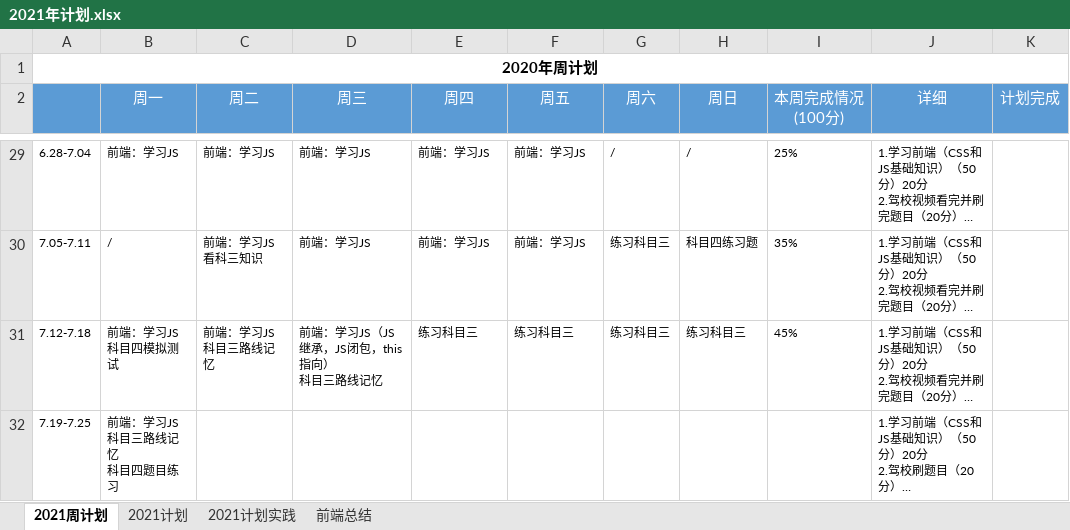
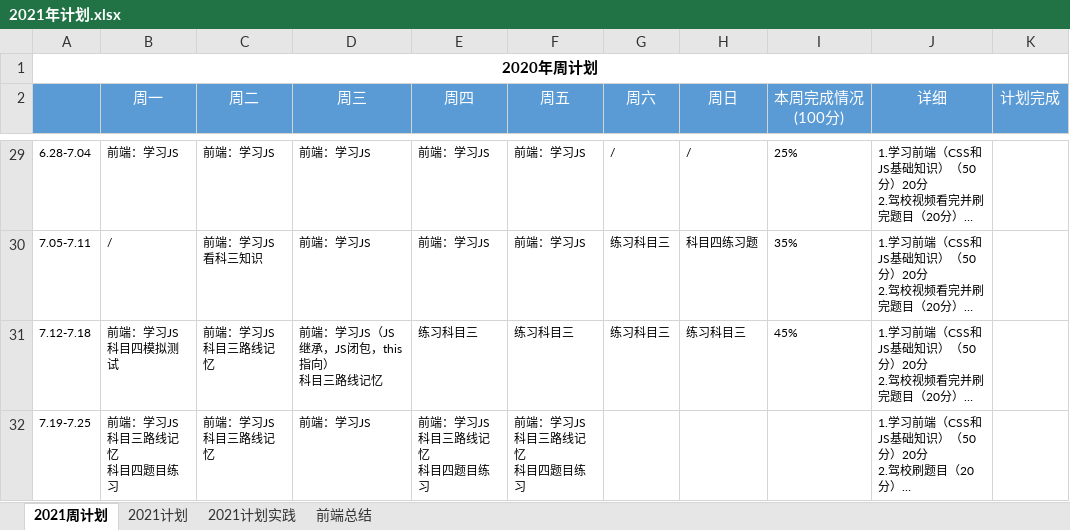
Before and after one commit to putao88/Document, an Excel workbook: docs/年终总结/2021年个人计划/2021年计划.xlsx, sheet 2021周计划, drawn as a sheet; only a part is shown, gaps mark what is left out; long unchanged cells end in …; values as stored, in another font and other column widths than the file's, no borders; conditional formats not drawn; ↵ is a line break in a cell; the diff names each change by its address in the sheet, - before the commit and + after, or states it on an @@ line.

```diff
--- a/docs/年终总结/2021年个人计划/2021年计划.xlsx (sheet 2021周计划)
+++ b/docs/年终总结/2021年个人计划/2021年计划.xlsx (sheet 2021周计划)
-C32 (周二): (empty)
+C32 (周二): 前端：学习JS ↵ 科目三路线记忆
-D32 (周三): (empty)
+D32 (周三): 前端：学习JS
-E32 (周四): (empty)
+E32 (周四): 前端：学习JS ↵ 科目三路线记忆 ↵ 科目四题目练习
-F32 (周五): (empty)
+F32 (周五): 前端：学习JS ↵ 科目三路线记忆 ↵ 科目四题目练习
```
Also changed, not shown: 4 other files.
